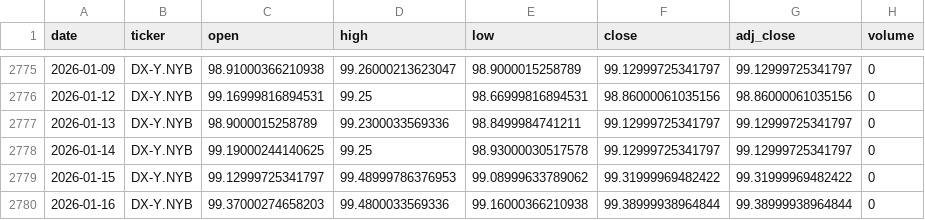
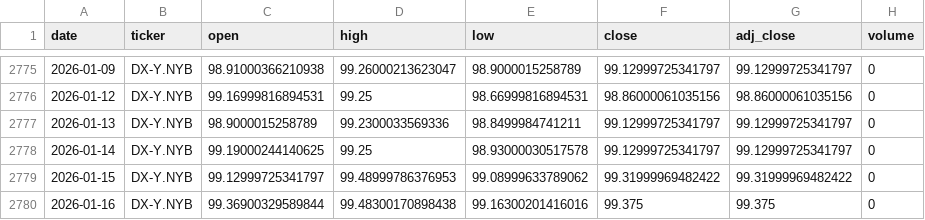
Before and after one commit to zid036116-ship-it/-, a CSV file: docs/market_data/美元指数DXY__DX-Y.NYB.csv, drawn as a sheet; only a part is shown, gaps mark what is left out.

```diff
--- a/docs/market_data/美元指数DXY__DX-Y.NYB.csv
+++ b/docs/market_data/美元指数DXY__DX-Y.NYB.csv
@@ -2779,2 +2779,2 @@
 2026-01-15,DX-Y.NYB,99.12999725341797,99.48999786376953,99.08999633789062,99.31999969482422,99.31999969482422,0
-2026-01-16,DX-Y.NYB,99.37000274658203,99.4800033569336,99.16000366210938,99.38999938964844,99.38999938964844,0
+2026-01-16,DX-Y.NYB,99.36900329589844,99.48300170898438,99.16300201416016,99.375,99.375,0
```
Also changed, not shown: docs/market_data/恒生指数ETF_盈富基金__2800.HK.csv, market_data/WTI原油__CL_F.csv, 3 other files.
